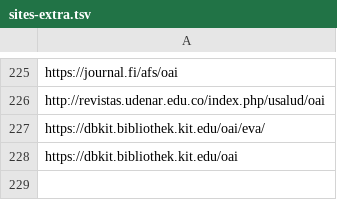
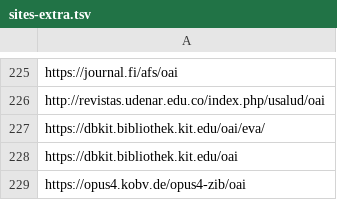
Before and after one commit to miku/metha, a TSV file: contrib/sites-extra.tsv, drawn as a sheet; only a part is shown, gaps mark what is left out.

Commit message:
add site

```diff
--- a/contrib/sites-extra.tsv
+++ b/contrib/sites-extra.tsv
@@ -228 +228,2 @@ https://dbkit.bibliothek.kit.edu/oai/eva/
 https://dbkit.bibliothek.kit.edu/oai
+https://opus4.kobv.de/opus4-zib/oai
```
